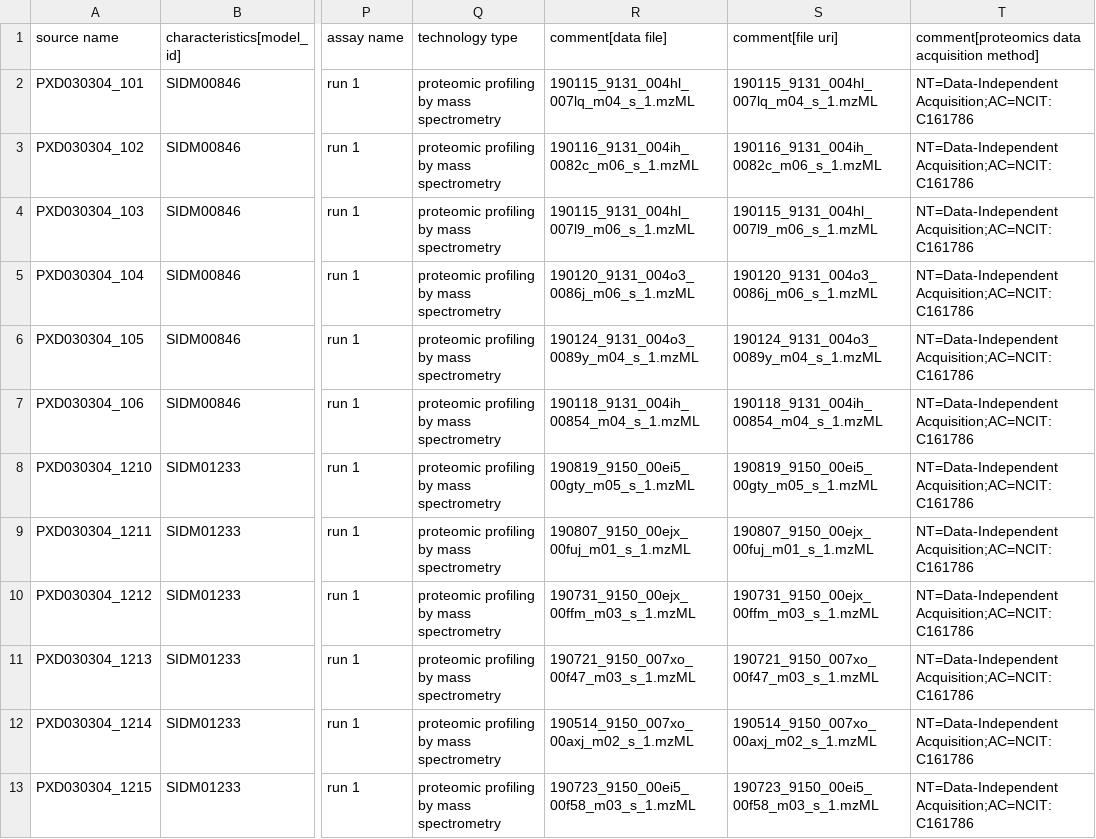
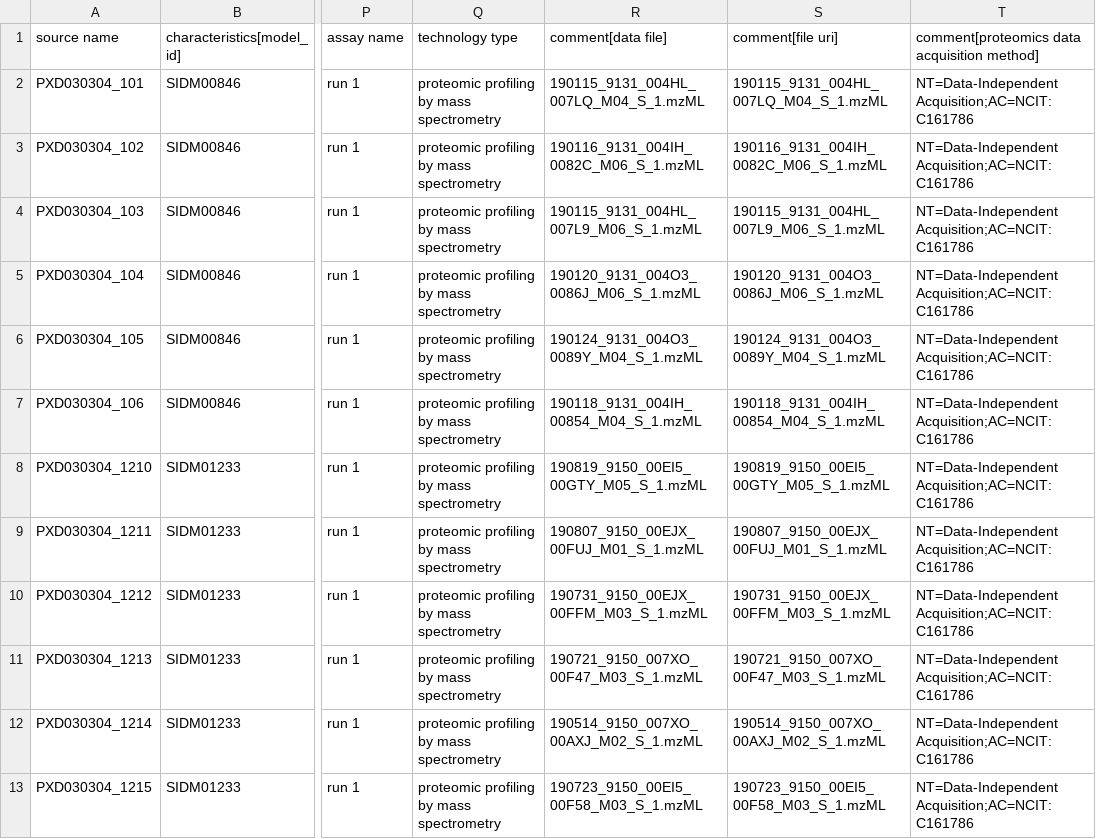
Before and after one commit to thanadol-git/CB2110, a TSV file: lab2_qms/sdrf/06_HELA_CERVIX_x_C2BBE1_LARGE_INTESTINE.sdrf.tsv, drawn as a sheet; only a part is shown, gaps mark what is left out; the diff names each change by its address in the sheet, - before the commit and + after, or states it on an @@ line.

```diff
--- a/lab2_qms/sdrf/06_HELA_CERVIX_x_C2BBE1_LARGE_INTESTINE.sdrf.tsv
+++ b/lab2_qms/sdrf/06_HELA_CERVIX_x_C2BBE1_LARGE_INTESTINE.sdrf.tsv
-R2 (comment[data file]): 190115_9131_004hl_007lq_m04_s_1.mzML
+R2 (comment[data file]): 190115_9131_004HL_007LQ_M04_S_1.mzML
-S2 (comment[file uri]): 190115_9131_004hl_007lq_m04_s_1.mzML
+S2 (comment[file uri]): 190115_9131_004HL_007LQ_M04_S_1.mzML
-R3 (comment[data file]): 190116_9131_004ih_0082c_m06_s_1.mzML
+R3 (comment[data file]): 190116_9131_004IH_0082C_M06_S_1.mzML
-S3 (comment[file uri]): 190116_9131_004ih_0082c_m06_s_1.mzML
+S3 (comment[file uri]): 190116_9131_004IH_0082C_M06_S_1.mzML
-R4 (comment[data file]): 190115_9131_004hl_007l9_m06_s_1.mzML
+R4 (comment[data file]): 190115_9131_004HL_007L9_M06_S_1.mzML
-S4 (comment[file uri]): 190115_9131_004hl_007l9_m06_s_1.mzML
+S4 (comment[file uri]): 190115_9131_004HL_007L9_M06_S_1.mzML
-R5 (comment[data file]): 190120_9131_004o3_0086j_m06_s_1.mzML
+R5 (comment[data file]): 190120_9131_004O3_0086J_M06_S_1.mzML
-S5 (comment[file uri]): 190120_9131_004o3_0086j_m06_s_1.mzML
+S5 (comment[file uri]): 190120_9131_004O3_0086J_M06_S_1.mzML
-R6 (comment[data file]): 190124_9131_004o3_0089y_m04_s_1.mzML
+R6 (comment[data file]): 190124_9131_004O3_0089Y_M04_S_1.mzML
-S6 (comment[file uri]): 190124_9131_004o3_0089y_m04_s_1.mzML
+S6 (comment[file uri]): 190124_9131_004O3_0089Y_M04_S_1.mzML
-R7 (comment[data file]): 190118_9131_004ih_00854_m04_s_1.mzML
+R7 (comment[data file]): 190118_9131_004IH_00854_M04_S_1.mzML
-S7 (comment[file uri]): 190118_9131_004ih_00854_m04_s_1.mzML
+S7 (comment[file uri]): 190118_9131_004IH_00854_M04_S_1.mzML
-R8 (comment[data file]): 190819_9150_00ei5_00gty_m05_s_1.mzML
+R8 (comment[data file]): 190819_9150_00EI5_00GTY_M05_S_1.mzML
-S8 (comment[file uri]): 190819_9150_00ei5_00gty_m05_s_1.mzML
+S8 (comment[file uri]): 190819_9150_00EI5_00GTY_M05_S_1.mzML
-R9 (comment[data file]): 190807_9150_00ejx_00fuj_m01_s_1.mzML
+R9 (comment[data file]): 190807_9150_00EJX_00FUJ_M01_S_1.mzML
-S9 (comment[file uri]): 190807_9150_00ejx_00fuj_m01_s_1.mzML
+S9 (comment[file uri]): 190807_9150_00EJX_00FUJ_M01_S_1.mzML
-R10 (comment[data file]): 190731_9150_00ejx_00ffm_m03_s_1.mzML
+R10 (comment[data file]): 190731_9150_00EJX_00FFM_M03_S_1.mzML
-S10 (comment[file uri]): 190731_9150_00ejx_00ffm_m03_s_1.mzML
+S10 (comment[file uri]): 190731_9150_00EJX_00FFM_M03_S_1.mzML
-R11 (comment[data file]): 190721_9150_007xo_00f47_m03_s_1.mzML
+R11 (comment[data file]): 190721_9150_007XO_00F47_M03_S_1.mzML
-S11 (comment[file uri]): 190721_9150_007xo_00f47_m03_s_1.mzML
+S11 (comment[file uri]): 190721_9150_007XO_00F47_M03_S_1.mzML
-R12 (comment[data file]): 190514_9150_007xo_00axj_m02_s_1.mzML
+R12 (comment[data file]): 190514_9150_007XO_00AXJ_M02_S_1.mzML
-S12 (comment[file uri]): 190514_9150_007xo_00axj_m02_s_1.mzML
+S12 (comment[file uri]): 190514_9150_007XO_00AXJ_M02_S_1.mzML
-R13 (comment[data file]): 190723_9150_00ei5_00f58_m03_s_1.mzML
+R13 (comment[data file]): 190723_9150_00EI5_00F58_M03_S_1.mzML
-S13 (comment[file uri]): 190723_9150_00ei5_00f58_m03_s_1.mzML
+S13 (comment[file uri]): 190723_9150_00EI5_00F58_M03_S_1.mzML
```
Also changed, not shown: lab2_qms/sdrf/01_HELA_CERVIX_x_201T_LUNG.sdrf.tsv, lab2_qms/sdrf/02_HELA_CERVIX_x_697_HAEMATOPOIETIC_AND_LYMPHOID_TISSUE.sdrf.tsv, 37 other files.
